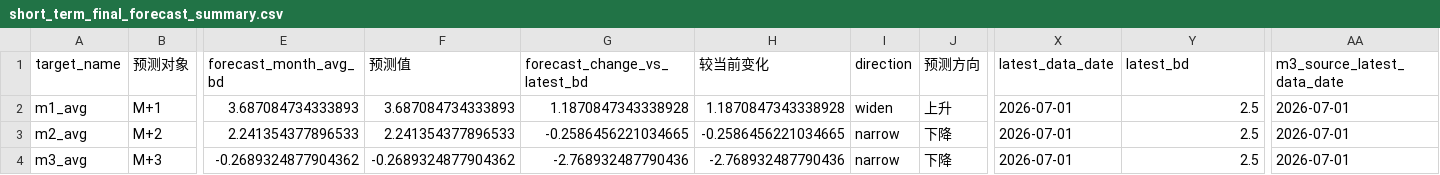
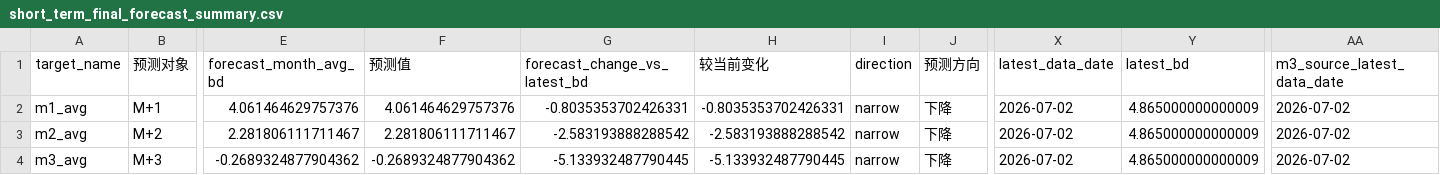
Before and after one commit to zyb0716-svg/bd-daily-report, a CSV file: short_term_final_forecast_summary.csv, drawn as a sheet; only a part is shown, gaps mark what is left out; the diff names each change by its address in the sheet, - before the commit and + after, or states it on an @@ line.

Commit message:
Update BD report 2026-07-03 10:30

```diff
--- a/short_term_final_forecast_summary.csv
+++ b/short_term_final_forecast_summary.csv
-E2 (forecast_month_avg_bd): 3.687084734333893
+E2 (forecast_month_avg_bd): 4.061464629757376
-F2 (预测值): 3.687084734333893
+F2 (预测值): 4.061464629757376
-G2 (forecast_change_vs_latest_bd): 1.1870847343338928
+G2 (forecast_change_vs_latest_bd): -0.8035353702426331
-H2 (较当前变化): 1.1870847343338928
+H2 (较当前变化): -0.8035353702426331
-I2 (direction): widen
+I2 (direction): narrow
-J2 (预测方向): 上升
+J2 (预测方向): 下降
-X2:X4 (latest_data_date): 2026-07-01
+X2:X4 (latest_data_date): 2026-07-02
-Y2:Y4 (latest_bd): 2.5
+Y2:Y4 (latest_bd): 4.865000000000009
-AA2:AA4 (m3_source_latest_data_date): 2026-07-01
+AA2:AA4 (m3_source_latest_data_date): 2026-07-02
-E3 (forecast_month_avg_bd): 2.241354377896533
+E3 (forecast_month_avg_bd): 2.281806111711467
-F3 (预测值): 2.241354377896533
+F3 (预测值): 2.281806111711467
-G3 (forecast_change_vs_latest_bd): -0.2586456221034665
+G3 (forecast_change_vs_latest_bd): -2.583193888288542
-H3 (较当前变化): -0.2586456221034665
+H3 (较当前变化): -2.583193888288542
-G4 (forecast_change_vs_latest_bd): -2.768932487790436
+G4 (forecast_change_vs_latest_bd): -5.133932487790445
-H4 (较当前变化): -2.768932487790436
+H4 (较当前变化): -5.133932487790445
```
Also changed, not shown: final_forecast_lock.csv, 4 other files.
